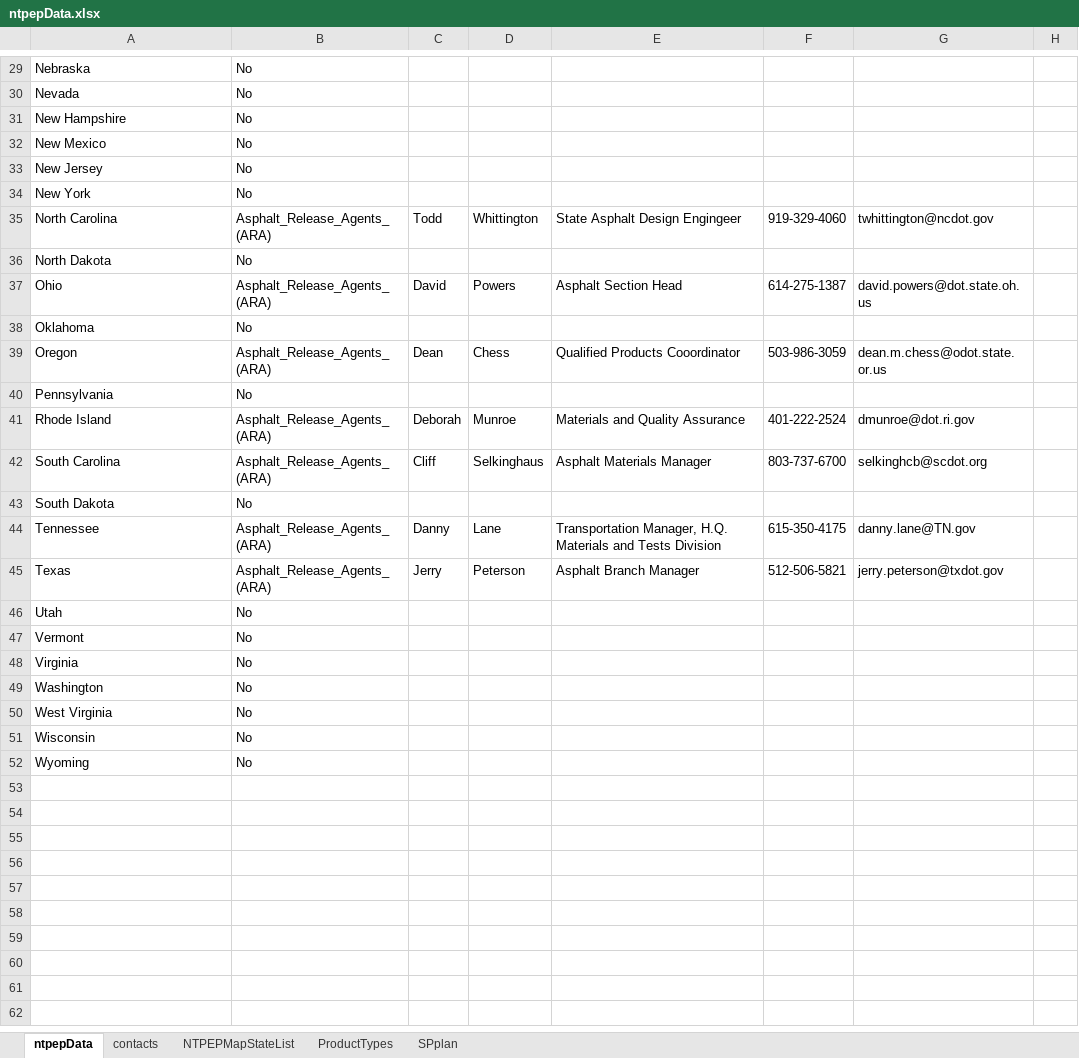
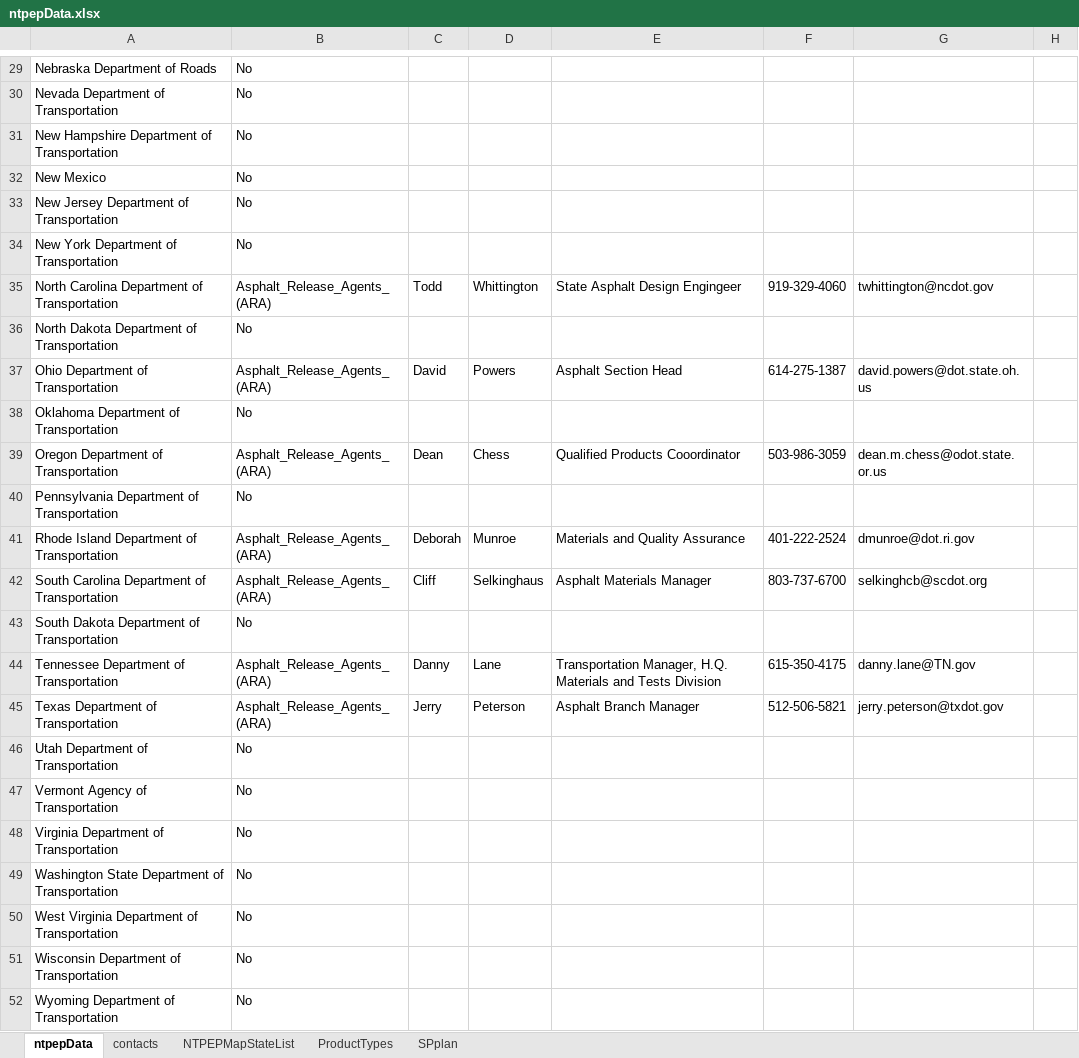
Before and after one commit to LindsayDenotes/exploreMapPy, an Excel workbook: ntpepData.xlsx, sheet ntpepData, drawn as a sheet; only a part is shown, gaps mark what is left out; values as stored, in another font and other column widths than the file's, no borders; the diff covers the shown part only; the diff names each change by its address in the sheet, - before the commit and + after, or states it on an @@ line.

Commit message:
ntpepData.xlsx - small formatting changes

```diff
--- a/ntpepData.xlsx (sheet ntpepData)
+++ b/ntpepData.xlsx (sheet ntpepData)
-A29: Nebraska
+A29: Nebraska Department of Roads
-A30: Nevada
+A30: Nevada Department of Transportation
-A31: New Hampshire
+A31: New Hampshire Department of Transportation
-A33: New Jersey
+A33: New Jersey Department of Transportation
-A34: New York
+A34: New York Department of Transportation
-A35: North Carolina
+A35: North Carolina Department of Transportation
-A36: North Dakota
+A36: North Dakota Department of Transportation
-A37: Ohio
+A37: Ohio Department of Transportation
-A38: Oklahoma
+A38: Oklahoma Department of Transportation
-A39: Oregon
+A39: Oregon Department of Transportation
-A40: Pennsylvania
+A40: Pennsylvania Department of Transportation
-A41: Rhode Island
+A41: Rhode Island Department of Transportation
-A42: South Carolina
+A42: South Carolina Department of Transportation
-A43: South Dakota
+A43: South Dakota Department of Transportation
-A44: Tennessee
+A44: Tennessee Department of Transportation
-A45: Texas
+A45: Texas Department of Transportation
-A46: Utah
+A46: Utah Department of Transportation
-A47: Vermont
+A47: Vermont Agency of Transportation
-A48: Virginia
+A48: Virginia Department of Transportation
-A49: Washington
+A49: Washington State Department of Transportation
-A50: West Virginia
+A50: West Virginia Department of Transportation
-A51: Wisconsin
+A51: Wisconsin Department of Transportation
-A52: Wyoming
+A52: Wyoming Department of Transportation
```
Also changed, not shown: 28 edited cells elsewhere in this sheet, sheet contacts.
